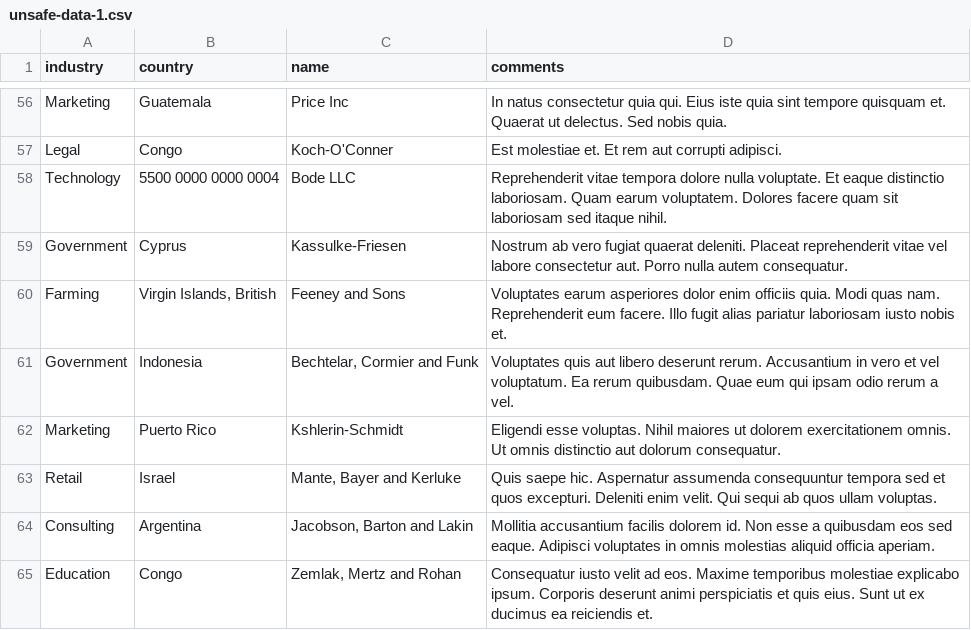
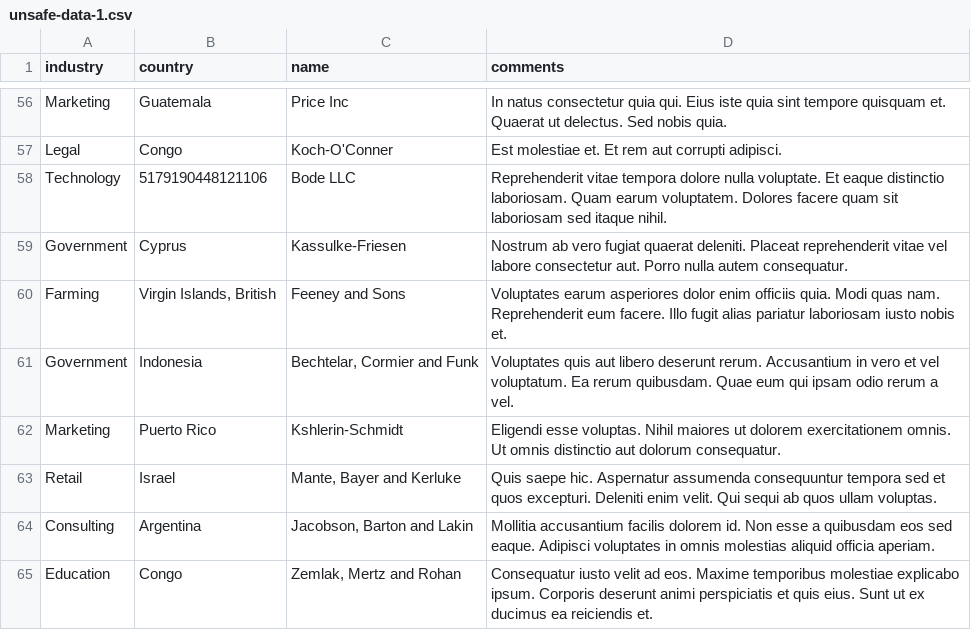
Before and after one commit to awhmandan/OpenDataChallenge1, a CSV file: data/unsafe-data-1.csv, drawn as a sheet; only a part is shown, gaps mark what is left out.

```diff
--- a/data/unsafe-data-1.csv
+++ b/data/unsafe-data-1.csv
@@ -57,3 +57,3 @@ Marketing,Guatemala,Price Inc,In natus consectetur quia qui. Eius iste quia sint
 Legal,Congo,Koch-O'Conner,Est molestiae et. Et rem aut corrupti adipisci.
-Technology,5500 0000 0000 0004,Bode LLC,Reprehenderit vitae tempora dolore nulla voluptate. Et eaque distinctio laboriosam. Quam earum voluptatem. Dolores facere quam sit laboriosam sed itaque nihil.
+Technology,5179190448121106,Bode LLC,Reprehenderit vitae tempora dolore nulla voluptate. Et eaque distinctio laboriosam. Quam earum voluptatem. Dolores facere quam sit laboriosam sed itaque nihil.
 Government,Cyprus,Kassulke-Friesen,Nostrum ab vero fugiat quaerat deleniti. Placeat reprehenderit vitae vel labore consectetur aut. Porro nulla autem consequatur.
```
Also changed, not shown: 1 other file.
